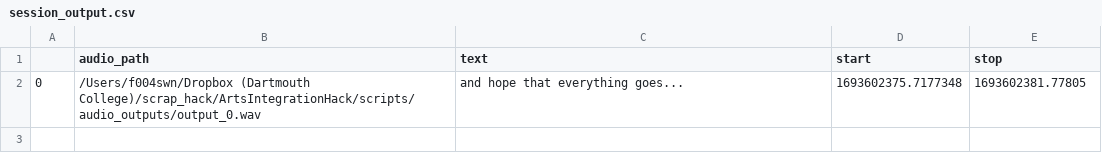
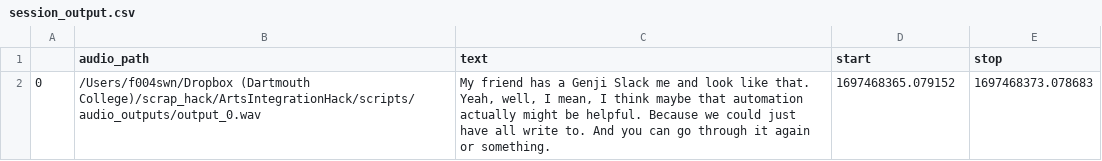
Before and after one commit to scraplab/convo-art, a CSV file: scripts/session_output.csv, drawn as a sheet.

```diff
--- a/scripts/session_output.csv
+++ b/scripts/session_output.csv
@@ -1,2 +1,2 @@
 ,audio_path,text,start,stop
-0,/Users/f004swn/Dropbox (Dartmouth College)/scrap_hack/ArtsIntegrationHack/scripts/audio_outputs/output_0.wav,and hope that everything goes...,1693602375.7177348,1693602381.77805
+0,/Users/f004swn/Dropbox (Dartmouth College)/scrap_hack/ArtsIntegrationHack/scripts/audio_outputs/output_0.wav,"My friend has a Genji Slack me and look like that. Yeah, well, I mean, I think maybe that automation actually might be helpful. Because we could just have all write to. And you can go through it again or something.",1697468365.079152,1697468373.078683
```
Also changed, not shown: 1 other file.
